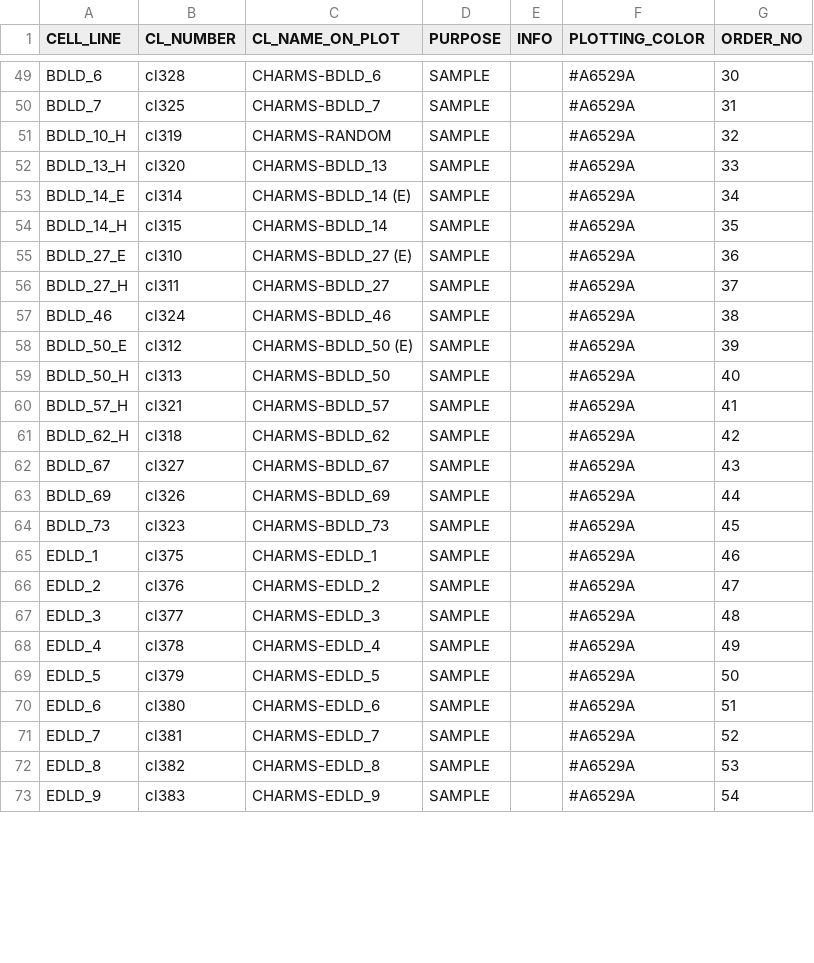
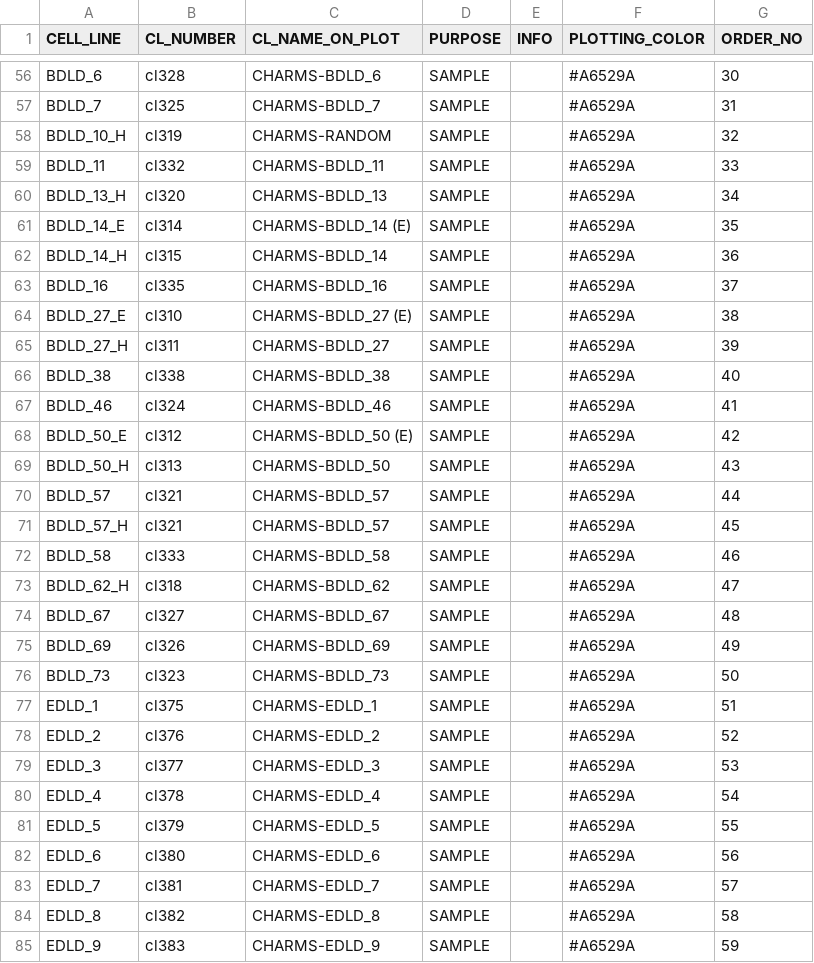
Before and after one commit to tlobnow/coding_universe, a CSV file: ELISA_CL_KEY.csv, drawn as a sheet; only a part is shown, gaps mark what is left out; the diff covers the shown part only.

Commit message:
updated CL key

```diff
--- a/ELISA_CL_KEY.csv
+++ b/ELISA_CL_KEY.csv
@@ -51,23 +58,28 @@ BDLD_7,cl325,CHARMS-BDLD_7,SAMPLE,,#A6529A,31
 BDLD_10_H,cl319,CHARMS-RANDOM,SAMPLE,,#A6529A,32
-BDLD_13_H,cl320,CHARMS-BDLD_13,SAMPLE,,#A6529A,33
-BDLD_14_E,cl314,CHARMS-BDLD_14 (E),SAMPLE,,#A6529A,34
-BDLD_14_H,cl315,CHARMS-BDLD_14,SAMPLE,,#A6529A,35
-BDLD_27_E,cl310,CHARMS-BDLD_27 (E),SAMPLE,,#A6529A,36
-BDLD_27_H,cl311,CHARMS-BDLD_27,SAMPLE,,#A6529A,37
-BDLD_46,cl324,CHARMS-BDLD_46,SAMPLE,,#A6529A,38
-BDLD_50_E,cl312,CHARMS-BDLD_50 (E),SAMPLE,,#A6529A,39
-BDLD_50_H,cl313,CHARMS-BDLD_50,SAMPLE,,#A6529A,40
-BDLD_57_H,cl321,CHARMS-BDLD_57,SAMPLE,,#A6529A,41
-BDLD_62_H,cl318,CHARMS-BDLD_62,SAMPLE,,#A6529A,42
-BDLD_67,cl327,CHARMS-BDLD_67,SAMPLE,,#A6529A,43
-BDLD_69,cl326,CHARMS-BDLD_69,SAMPLE,,#A6529A,44
-BDLD_73,cl323,CHARMS-BDLD_73,SAMPLE,,#A6529A,45
-EDLD_1,cl375,CHARMS-EDLD_1,SAMPLE,,#A6529A,46
-EDLD_2,cl376,CHARMS-EDLD_2,SAMPLE,,#A6529A,47
-EDLD_3,cl377,CHARMS-EDLD_3,SAMPLE,,#A6529A,48
-EDLD_4,cl378,CHARMS-EDLD_4,SAMPLE,,#A6529A,49
-EDLD_5,cl379,CHARMS-EDLD_5,SAMPLE,,#A6529A,50
-EDLD_6,cl380,CHARMS-EDLD_6,SAMPLE,,#A6529A,51
-EDLD_7,cl381,CHARMS-EDLD_7,SAMPLE,,#A6529A,52
-EDLD_8,cl382,CHARMS-EDLD_8,SAMPLE,,#A6529A,53
-EDLD_9,cl383,CHARMS-EDLD_9,SAMPLE,,#A6529A,54
+BDLD_11,cl332,CHARMS-BDLD_11,SAMPLE,,#A6529A,33
+BDLD_13_H,cl320,CHARMS-BDLD_13,SAMPLE,,#A6529A,34
+BDLD_14_E,cl314,CHARMS-BDLD_14 (E),SAMPLE,,#A6529A,35
+BDLD_14_H,cl315,CHARMS-BDLD_14,SAMPLE,,#A6529A,36
+BDLD_16,cl335,CHARMS-BDLD_16,SAMPLE,,#A6529A,37
+BDLD_27_E,cl310,CHARMS-BDLD_27 (E),SAMPLE,,#A6529A,38
+BDLD_27_H,cl311,CHARMS-BDLD_27,SAMPLE,,#A6529A,39
+BDLD_38,cl338,CHARMS-BDLD_38,SAMPLE,,#A6529A,40
+BDLD_46,cl324,CHARMS-BDLD_46,SAMPLE,,#A6529A,41
+BDLD_50_E,cl312,CHARMS-BDLD_50 (E),SAMPLE,,#A6529A,42
+BDLD_50_H,cl313,CHARMS-BDLD_50,SAMPLE,,#A6529A,43
+BDLD_57,cl321,CHARMS-BDLD_57,SAMPLE,,#A6529A,44
+BDLD_57_H,cl321,CHARMS-BDLD_57,SAMPLE,,#A6529A,45
+BDLD_58,cl333,CHARMS-BDLD_58,SAMPLE,,#A6529A,46
+BDLD_62_H,cl318,CHARMS-BDLD_62,SAMPLE,,#A6529A,47
+BDLD_67,cl327,CHARMS-BDLD_67,SAMPLE,,#A6529A,48
+BDLD_69,cl326,CHARMS-BDLD_69,SAMPLE,,#A6529A,49
+BDLD_73,cl323,CHARMS-BDLD_73,SAMPLE,,#A6529A,50
+EDLD_1,cl375,CHARMS-EDLD_1,SAMPLE,,#A6529A,51
+EDLD_2,cl376,CHARMS-EDLD_2,SAMPLE,,#A6529A,52
+EDLD_3,cl377,CHARMS-EDLD_3,SAMPLE,,#A6529A,53
+EDLD_4,cl378,CHARMS-EDLD_4,SAMPLE,,#A6529A,54
+EDLD_5,cl379,CHARMS-EDLD_5,SAMPLE,,#A6529A,55
+EDLD_6,cl380,CHARMS-EDLD_6,SAMPLE,,#A6529A,56
+EDLD_7,cl381,CHARMS-EDLD_7,SAMPLE,,#A6529A,57
+EDLD_8,cl382,CHARMS-EDLD_8,SAMPLE,,#A6529A,58
+EDLD_9,cl383,CHARMS-EDLD_9,SAMPLE,,#A6529A,59
```
Also changed, not shown: 7 added rows and 40 edited cells elsewhere in this file.
